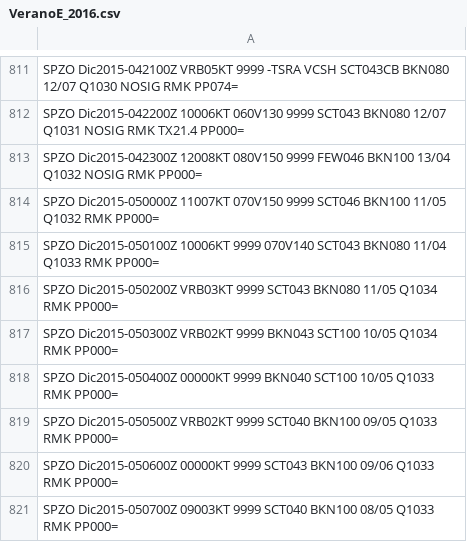
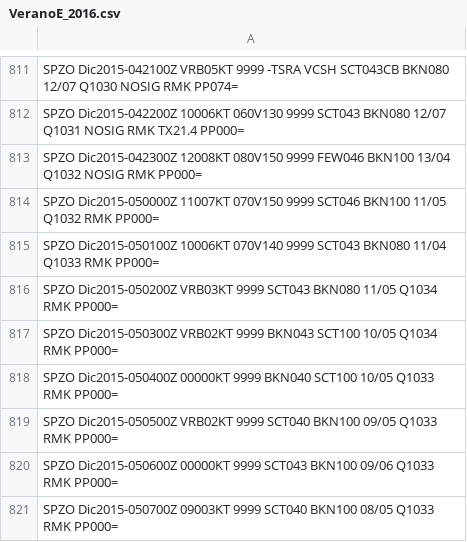
Before and after one commit to mbojorquez/metar_ultimo, a CSV file: VeranoE_2016.csv, drawn as a sheet; only a part is shown, gaps mark what is left out.

Commit message:
Update VeranoE_2016.csv

```diff
--- a/VeranoE_2016.csv
+++ b/VeranoE_2016.csv
@@ -814,3 +814,3 @@ SPZO Dic2015-042300Z 12008KT 080V150 9999 FEW046 BKN100 13/04 Q1032 NOSIG RMK PP
 SPZO Dic2015-050000Z 11007KT 070V150 9999 SCT046 BKN100 11/05 Q1032 RMK PP000=
-SPZO Dic2015-050100Z 10006KT 9999 070V140 SCT043 BKN080 11/04 Q1033 RMK PP000=
+SPZO Dic2015-050100Z 10006KT 070V140 9999 SCT043 BKN080 11/04 Q1033 RMK PP000=
 SPZO Dic2015-050200Z VRB03KT 9999 SCT043 BKN080 11/05 Q1034 RMK PP000=
```
